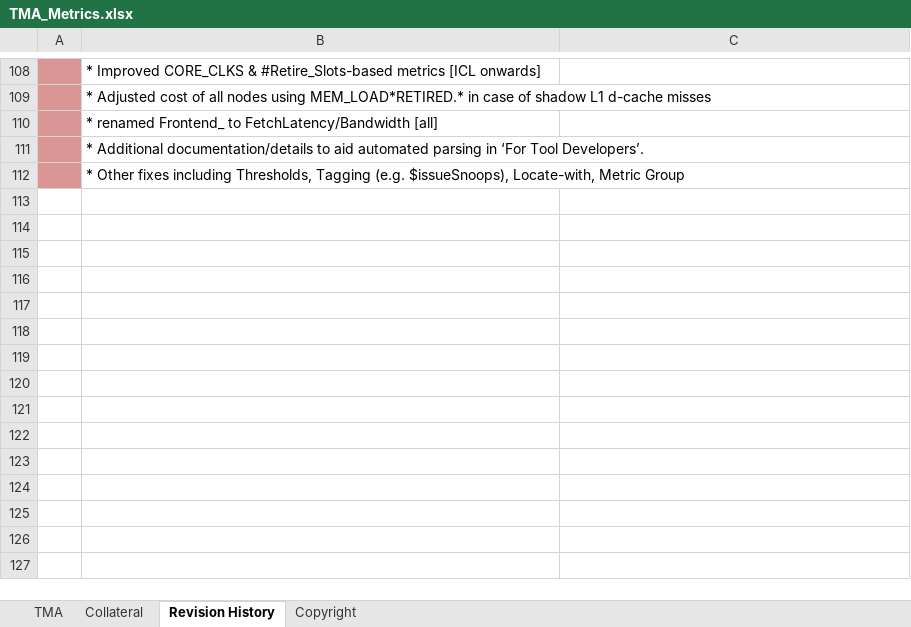
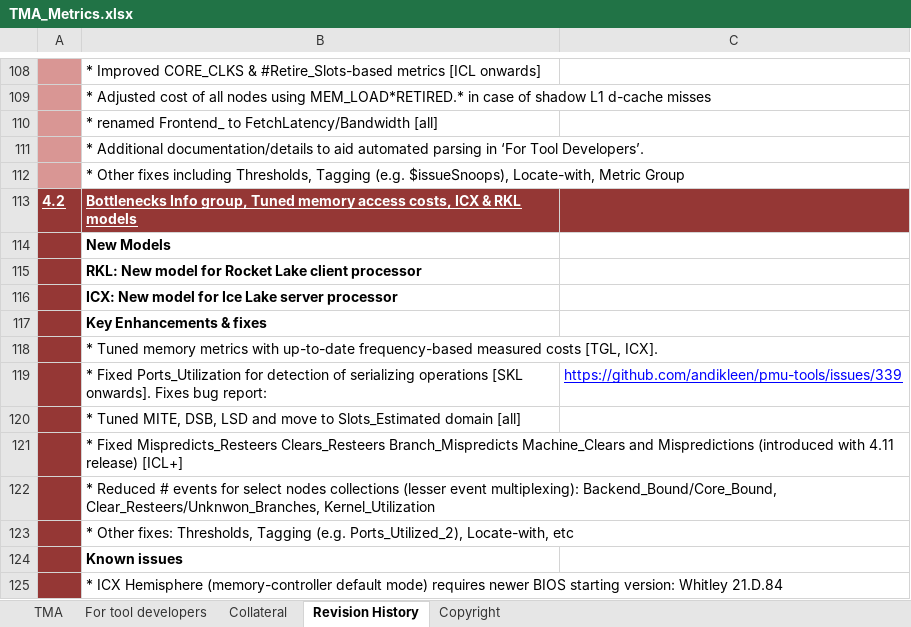
Before and after one commit to TomTheBear/perfmondb, an Excel workbook: TMA_Metrics.xlsx, sheet Revision History, drawn as a sheet; only a part is shown, gaps mark what is left out; values as stored, in another font and other column widths than the file's, no borders; the diff names each change by its address in the sheet, - before the commit and + after, or states it on an @@ line.

```diff
--- a/TMA_Metrics.xlsx (sheet Revision History)
+++ b/TMA_Metrics.xlsx (sheet Revision History)
+sheet tab: For tool developers
+row 113: 4.2 | Bottlenecks Info group, Tuned memory access costs, ICX & RKL models
+row 114:  | New Models
+row 115:  | RKL: New model for Rocket Lake client processor
+row 116:  | ICX: New model for Ice Lake server processor
+row 117:  | Key Enhancements & fixes
+row 118:  | * Tuned memory metrics with up-to-date frequency-based measured costs [TGL, ICX].
+row 119:  | * Fixed Ports_Utilization for detection of serializing operations [SKL onwards]. Fixes bug report: | https://github.com/andikleen/pmu-tools/issues/339
+row 120:  | * Tuned MITE, DSB, LSD and move to Slots_Estimated domain [all]
+row 121:  | * Fixed Mispredicts_Resteers Clears_Resteers Branch_Mispredicts Machine_Clears and Mispredictions (introduced with 4.11 release) [ICL+]
+row 122:  | * Reduced # events for select nodes collections (lesser event multiplexing): Backend_Bound/Core_Bound, Clear_Resteers/Unknwon_Branches, Kernel_Utilization
+row 123:  | * Other fixes: Thresholds, Tagging (e.g. Ports_Utilized_2), Locate-with, etc
+row 124:  | Known issues
+row 125:  | * ICX Hemisphere (memory-controller default mode) requires newer BIOS starting version: Whitley 21.D.84
```
Also changed, not shown: sheet TMA, sheet Copyright, 1 other file.
